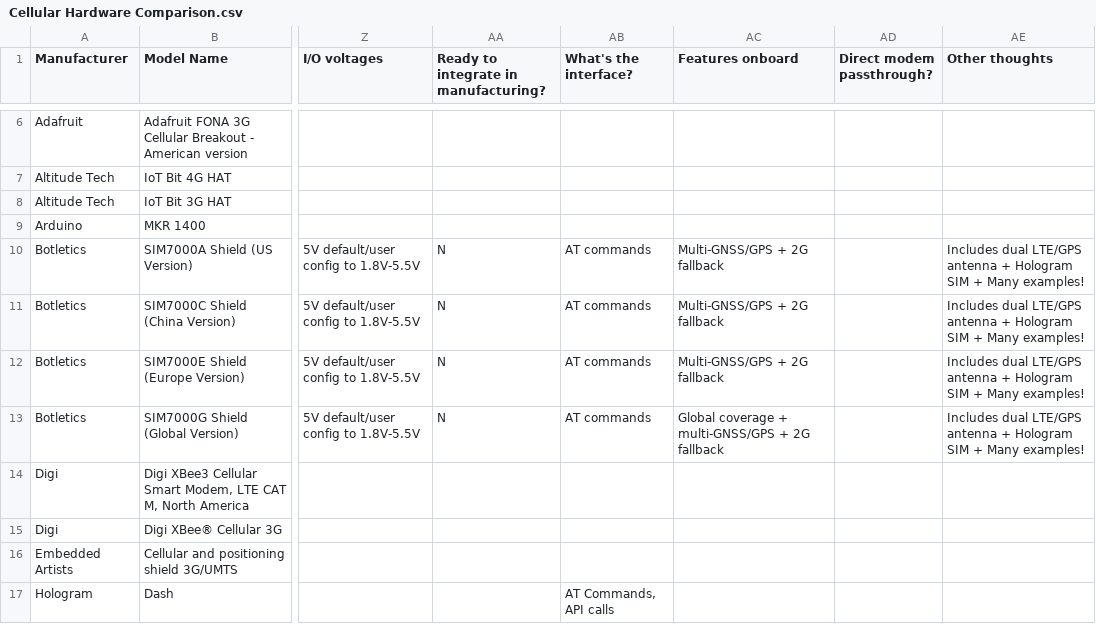
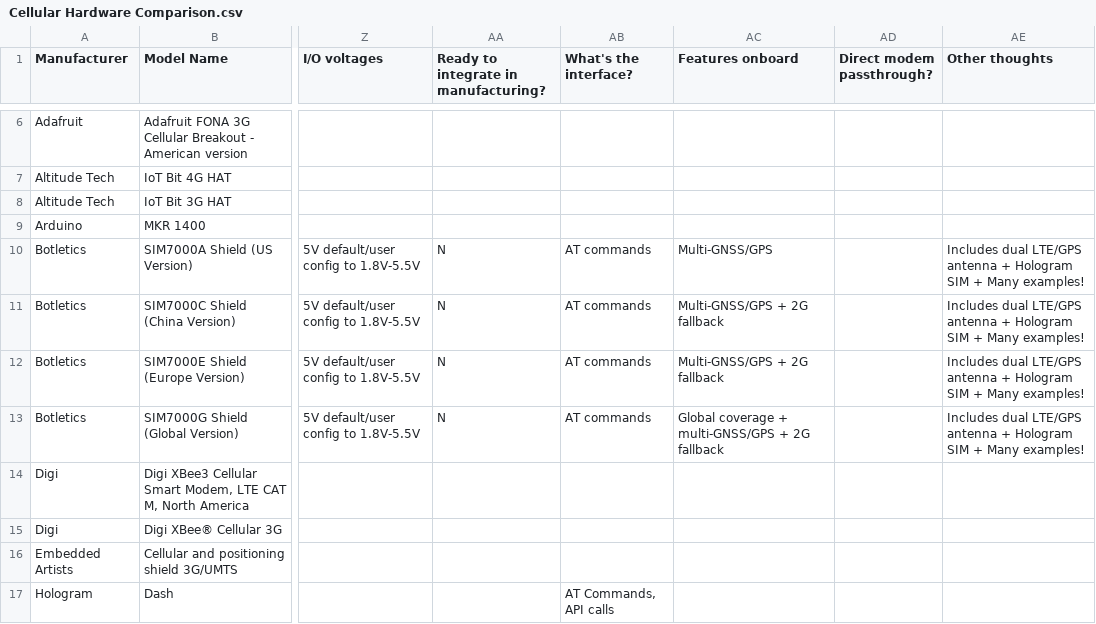
Before and after one commit to HologramEducation/cellular-board-tracker, a CSV file: Cellular Hardware Comparison.csv, drawn as a sheet; only a part is shown, gaps mark what is left out; the diff names each change by its address in the sheet, - before the commit and + after, or states it on an @@ line.

Commit message:
Got rid of 2G fallback for SIM7000A

```diff
--- a/Cellular Hardware Comparison.csv
+++ b/Cellular Hardware Comparison.csv
-AC10 (Features onboard): Multi-GNSS/GPS + 2G fallback
+AC10 (Features onboard): Multi-GNSS/GPS
```
